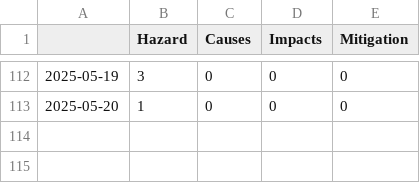
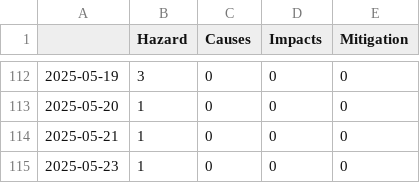
Before and after one commit to a-p312-news/winterIsComing, a CSV file: csv/topics_date.csv, drawn as a sheet; only a part is shown, gaps mark what is left out; the diff names each change by its address in the sheet, - before the commit and + after, or states it on an @@ line.

```diff
--- a/csv/topics_date.csv
+++ b/csv/topics_date.csv
+row 114: 2025-05-21 | 1 | 0 | 0 | 0
+row 115: 2025-05-23 | 1 | 0 | 0 | 0
```
Also changed, not shown: 4 other files.
